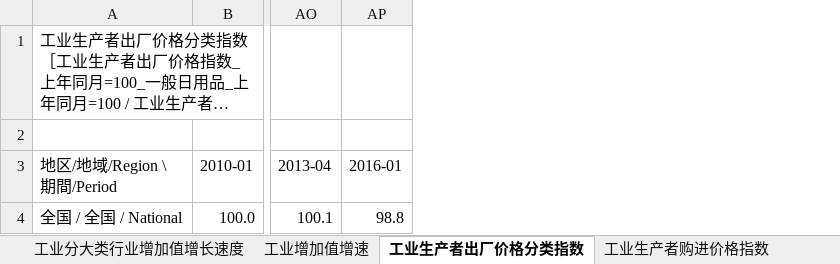
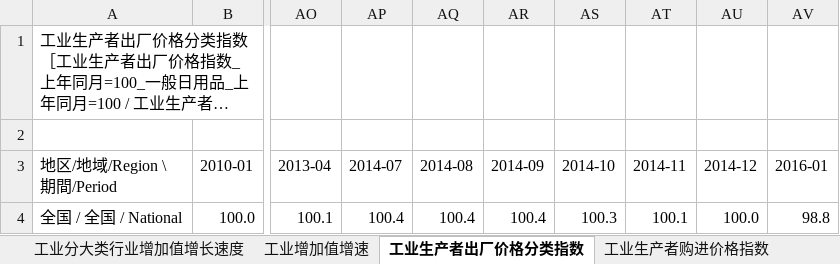
Before and after one commit to naoaki-rmrb/chinastatistics, an Excel workbook: output/china_dg_all.xlsx, sheet 工业生产者出厂价格分类指数, drawn as a sheet; only a part is shown, gaps mark what is left out; long unchanged cells end in …; values as stored, in another font and other column widths than the file's, no borders; the diff names each change by its address in the sheet, - before the commit and + after, or states it on an @@ line.

```diff
--- a/output/china_dg_all.xlsx (sheet 工业生产者出厂价格分类指数)
+++ b/output/china_dg_all.xlsx (sheet 工业生产者出厂价格分类指数)
+column AP (2014-07), row 4: 100.4
+column AQ (2014-08), row 4: 100.4
+column AR (2014-09), row 4: 100.4
+column AS (2014-10), row 4: 100.3
+column AT (2014-11), row 4: 100.1
+column AU (2014-12), row 4: 100.0
```
Also changed, not shown: sheet 36大中城市居民消费和商品零售价格指数(2016-), 2 other files.
